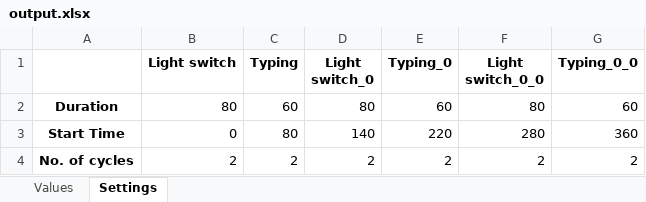
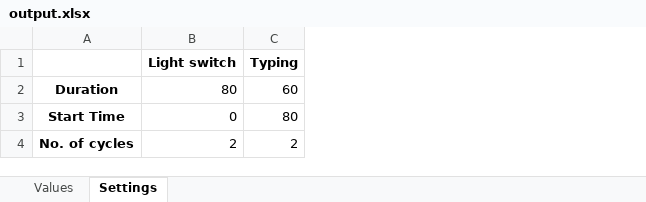
Before and after one commit to jensman100/GDP_47, an Excel workbook: Generating_Flight_Mission_Cycle/output.xlsx, sheet Settings, drawn as a sheet; values as stored, in another font and other column widths than the file's, no borders; the diff names each change by its address in the sheet, - before the commit and + after, or states it on an @@ line.

```diff
--- a/Generating_Flight_Mission_Cycle/output.xlsx (sheet Settings)
+++ b/Generating_Flight_Mission_Cycle/output.xlsx (sheet Settings)
-column D (Light switch_0), rows 2-4: 80 | 140 | 2
-column E (Typing_0), rows 2-4: 60 | 220 | 2
-column F (Light switch_0_0), rows 2-4: 80 | 280 | 2
-column G (Typing_0_0), rows 2-4: 60 | 360 | 2
```
Also changed, not shown: sheet Values, Generating_Flight_Mission_Cycle/Flight_Mission_Cycle.xlsx, 2 other files.
